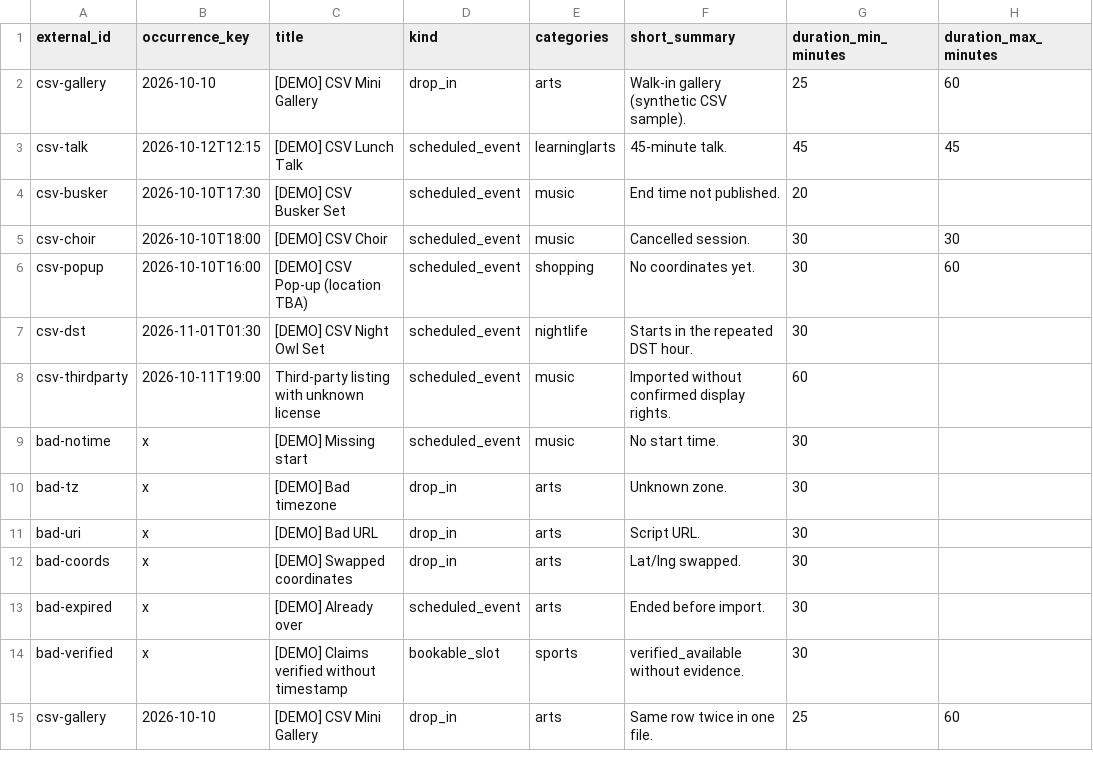
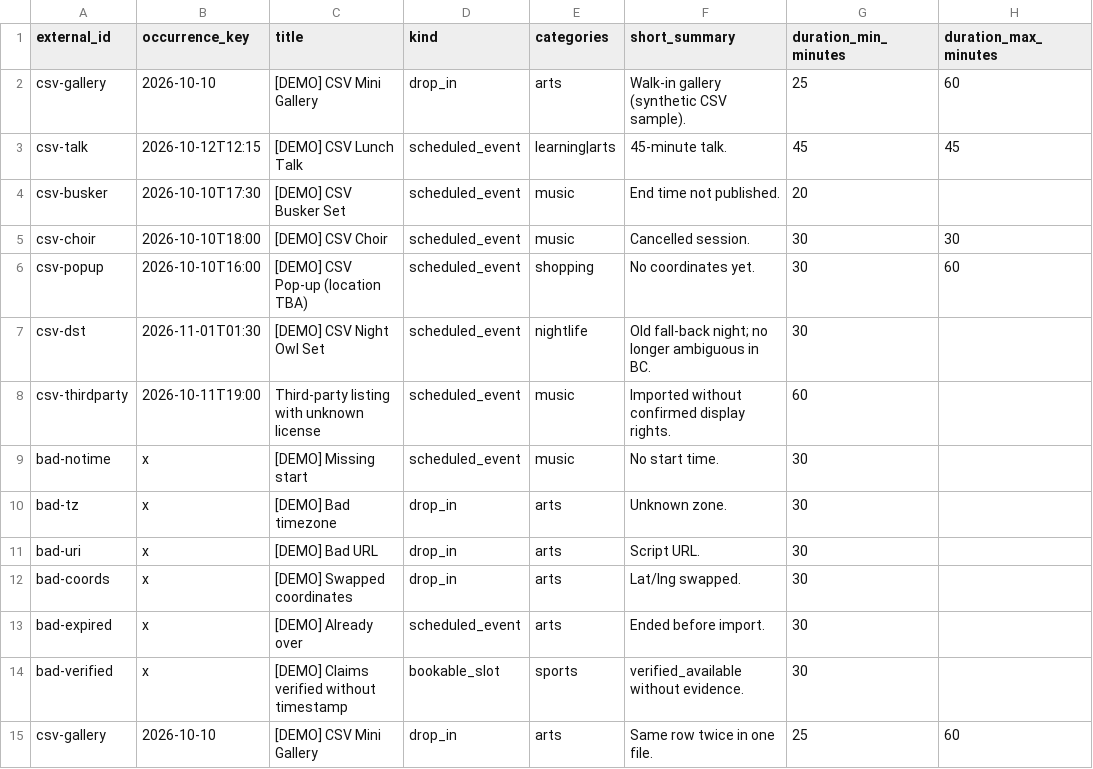
Before and after one commit to eclectusparrottc/mapapp, a CSV file: data/samples/curated_sample.csv, drawn as a sheet; only a part is shown; the diff names each change by its address in the sheet, - before the commit and + after, or states it on an @@ line.

```diff
--- a/data/samples/curated_sample.csv
+++ b/data/samples/curated_sample.csv
-F7 (short_summary): Starts in the repeated DST hour.
+F7 (short_summary): Old fall-back night; no longer ambiguous in BC.
```
Also changed, not shown: 8 other files.
